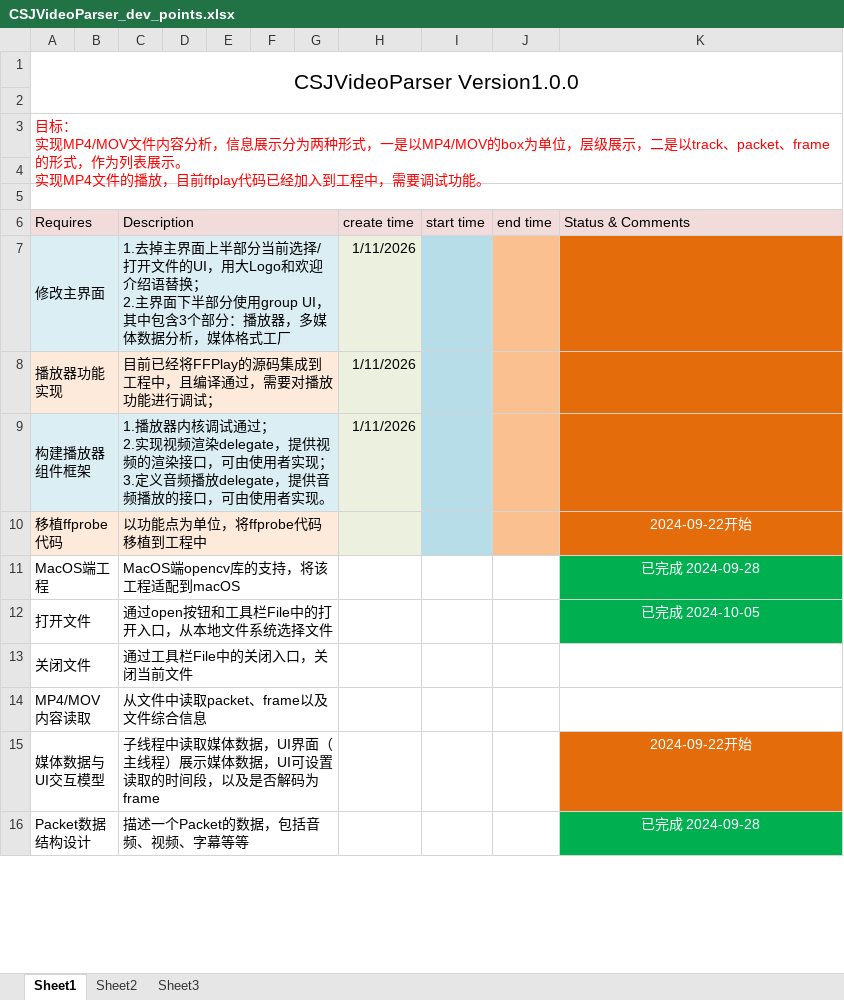
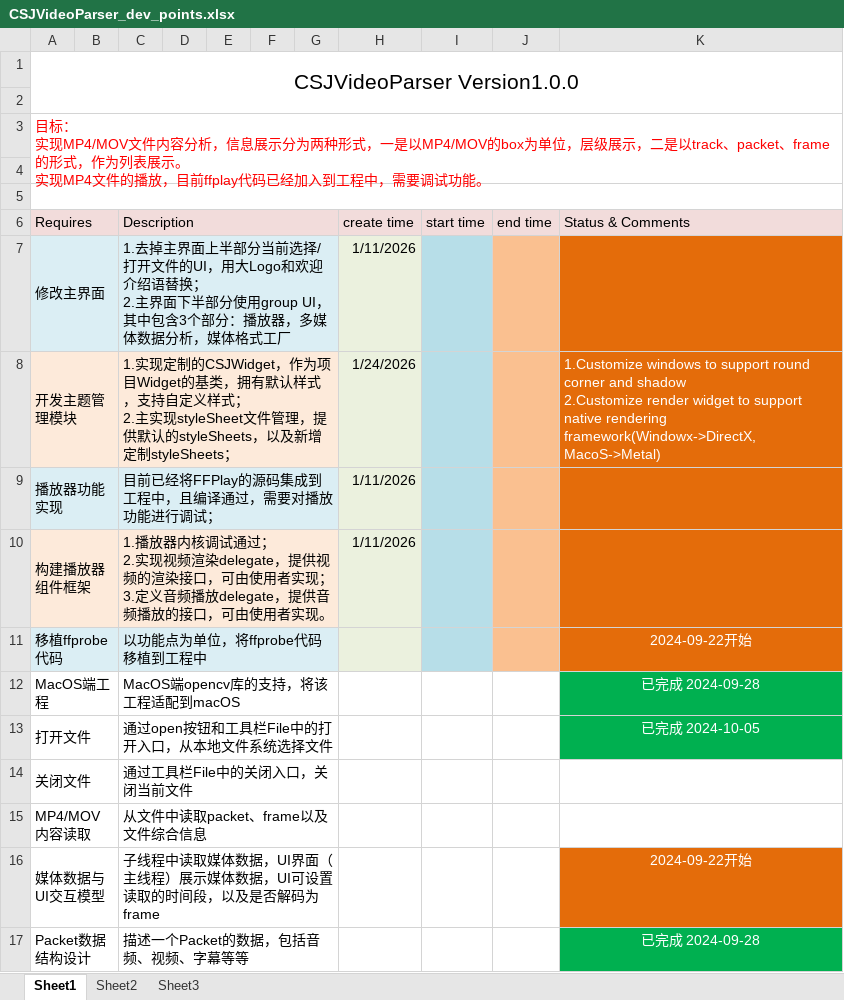
Before and after one commit to XiuhaoZhong/CSJMediaParser, an Excel workbook: documents/CSJVideoParser_dev_points.xlsx, sheet Sheet1, drawn as a sheet; only a part is shown; values as stored, in another font and other column widths than the file's, no borders; addresses are those after the commit; ↵ is a line break in a cell; the diff names each change by its address in the sheet, - before the commit and + after, or states it on an @@ line.

Commit message:
[improve] Add requirement points for customized UI

```diff
--- a/documents/CSJVideoParser_dev_points.xlsx (sheet Sheet1)
+++ b/documents/CSJVideoParser_dev_points.xlsx (sheet Sheet1)
+row 8: 开发主题管理模块 |  | 1.实现定制的CSJWidget，作为项目Widget的基类，拥有默认样式，支持自定义样式； ↵ 2.主实现styleSheet文件管理，提供默认的styleSheets，以及新增定制styleSheets； |  |  |  |  | 1/24/2026 |  |  | 1.Customize windows to support round corner and shadow ↵ 2.Customize render widget to support native rendering framework(Windowx->DirectX, MacoS->Metal)
-A9:G9 fill: #FDEADA
+A9:G9 fill: #DBEEF4
-A10:G10 fill: #DBEEF4
+A10:G10 fill: #FDEADA
-A11:G11 fill: #FDEADA
+A11:G11 fill: #DBEEF4
```
